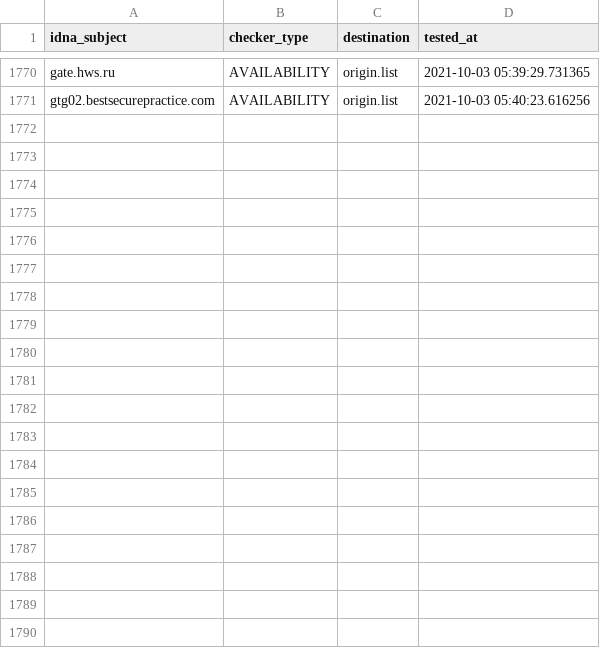
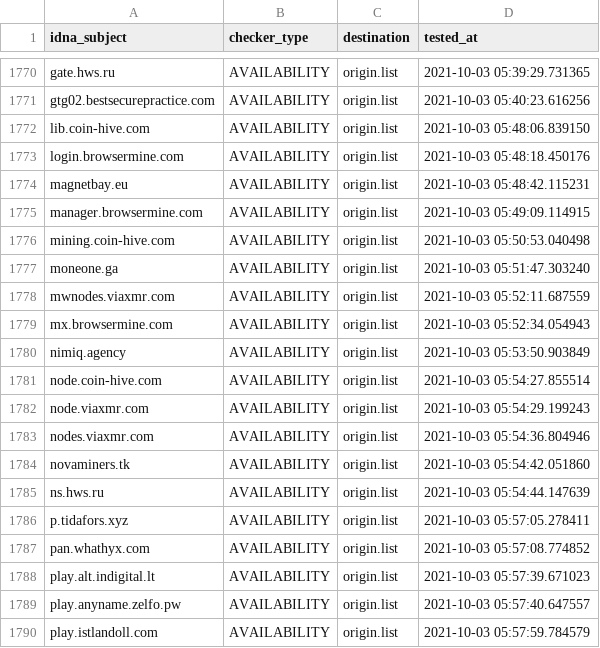
Before and after one commit to dead-hosts/CoinBlockersLists-hosts_browser_git_ZeroDot1, a CSV file: .pyfunceble/inactive.csv, drawn as a sheet; only a part is shown, gaps mark what is left out; the diff covers the shown part only; the diff names each change by its address in the sheet, - before the commit and + after, or states it on an @@ line.

Commit message:
[Autosave][Dead-Hosts::CoinBlockersLists-hosts_browser_git_ZeroDot1]
pbK6040u90MK6DudYZbjwKh2

```diff
--- a/.pyfunceble/inactive.csv
+++ b/.pyfunceble/inactive.csv
+row 1772: lib.coin-hive.com | AVAILABILITY | origin.list | 2021-10-03 05:48:06.839150
+row 1773: login.browsermine.com | AVAILABILITY | origin.list | 2021-10-03 05:48:18.450176
+row 1774: magnetbay.eu | AVAILABILITY | origin.list | 2021-10-03 05:48:42.115231
+row 1775: manager.browsermine.com | AVAILABILITY | origin.list | 2021-10-03 05:49:09.114915
+row 1776: mining.coin-hive.com | AVAILABILITY | origin.list | 2021-10-03 05:50:53.040498
+row 1777: moneone.ga | AVAILABILITY | origin.list | 2021-10-03 05:51:47.303240
+row 1778: mwnodes.viaxmr.com | AVAILABILITY | origin.list | 2021-10-03 05:52:11.687559
+row 1779: mx.browsermine.com | AVAILABILITY | origin.list | 2021-10-03 05:52:34.054943
+row 1780: nimiq.agency | AVAILABILITY | origin.list | 2021-10-03 05:53:50.903849
+row 1781: node.coin-hive.com | AVAILABILITY | origin.list | 2021-10-03 05:54:27.855514
+row 1782: node.viaxmr.com | AVAILABILITY | origin.list | 2021-10-03 05:54:29.199243
+row 1783: nodes.viaxmr.com | AVAILABILITY | origin.list | 2021-10-03 05:54:36.804946
+row 1784: novaminers.tk | AVAILABILITY | origin.list | 2021-10-03 05:54:42.051860
+row 1785: ns.hws.ru | AVAILABILITY | origin.list | 2021-10-03 05:54:44.147639
+row 1786: p.tidafors.xyz | AVAILABILITY | origin.list | 2021-10-03 05:57:05.278411
+row 1787: pan.whathyx.com | AVAILABILITY | origin.list | 2021-10-03 05:57:08.774852
+row 1788: play.alt.indigital.lt | AVAILABILITY | origin.list | 2021-10-03 05:57:39.671023
+row 1789: play.anyname.zelfo.pw | AVAILABILITY | origin.list | 2021-10-03 05:57:40.647557
+row 1790: play.istlandoll.com | AVAILABILITY | origin.list | 2021-10-03 05:57:59.784579
```
Also changed, not shown: 10 added rows elsewhere in this file, 13 other files.
